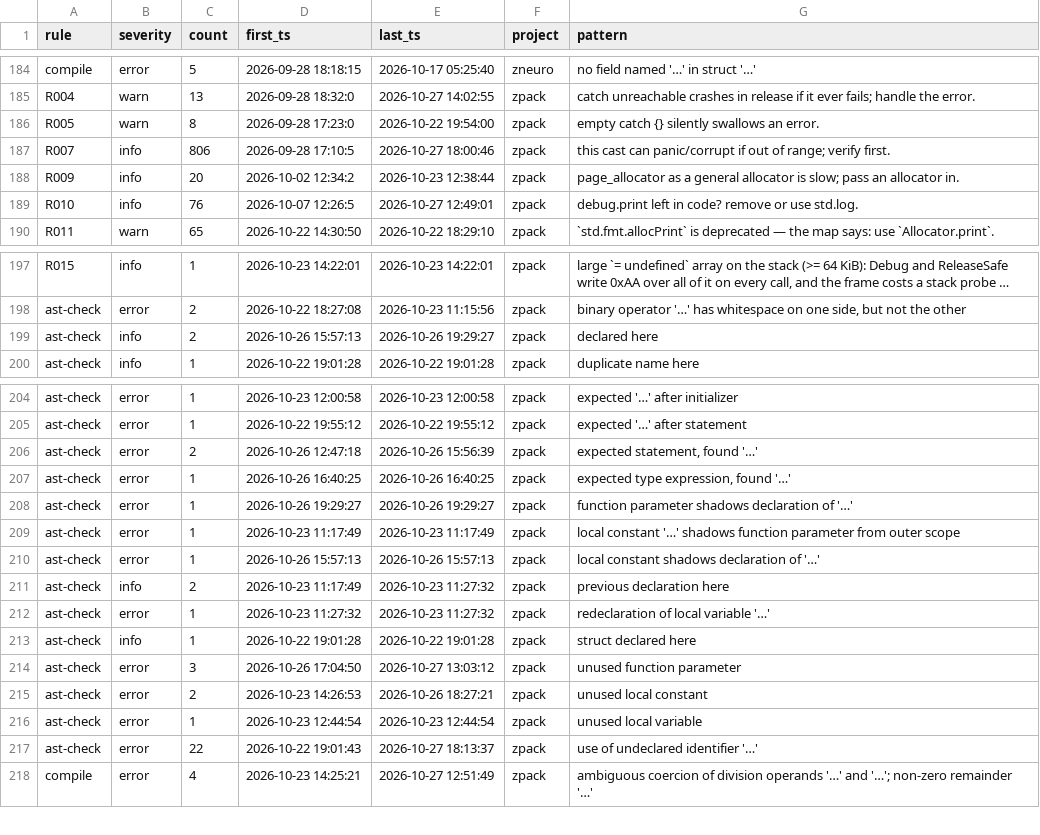
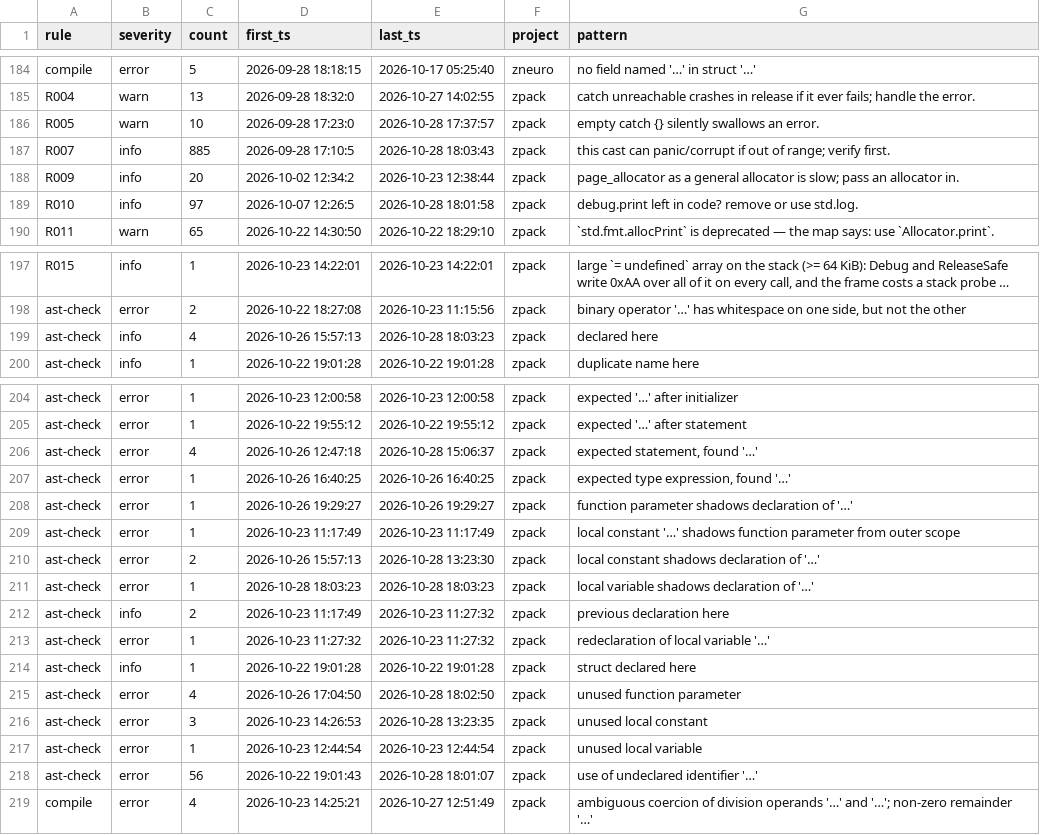
Before and after one commit to AstraLibernis/zcanon, a TSV file: history/mistakes.tsv, drawn as a sheet; only a part is shown, gaps mark what is left out; long unchanged cells end in …; addresses are those after the commit; the diff names each change by its address in the sheet, - before the commit and + after, or states it on an @@ line.

Commit message:
history: mistake log as of 2026-10-29 11:52:57

```diff
--- a/history/mistakes.tsv
+++ b/history/mistakes.tsv
-C186 (count): 8
+C186 (count): 10
-E186 (last_ts): 2026-10-22 19:54:00
+E186 (last_ts): 2026-10-28 17:37:57
-C187 (count): 806
+C187 (count): 885
-E187 (last_ts): 2026-10-27 18:00:46
+E187 (last_ts): 2026-10-28 18:03:43
-C189 (count): 76
+C189 (count): 97
-E189 (last_ts): 2026-10-27 12:49:01
+E189 (last_ts): 2026-10-28 18:01:58
-C199 (count): 2
+C199 (count): 4
-E199 (last_ts): 2026-10-26 19:29:27
+E199 (last_ts): 2026-10-28 18:03:23
-C206 (count): 2
+C206 (count): 4
-E206 (last_ts): 2026-10-26 15:56:39
+E206 (last_ts): 2026-10-28 15:06:37
-C210 (count): 1
+C210 (count): 2
-E210 (last_ts): 2026-10-26 15:57:13
+E210 (last_ts): 2026-10-28 13:23:30
+row 211: ast-check | error | 1 | 2026-10-28 18:03:23 | 2026-10-28 18:03:23 | zpack | local variable shadows declaration of '…'
-C215 (count): 3
+C215 (count): 4
-E215 (last_ts): 2026-10-27 13:03:12
+E215 (last_ts): 2026-10-28 18:02:50
-C216 (count): 2
+C216 (count): 3
-E216 (last_ts): 2026-10-26 18:27:21
+E216 (last_ts): 2026-10-28 13:23:35
-C218 (count): 22
+C218 (count): 56
-E218 (last_ts): 2026-10-27 18:13:37
+E218 (last_ts): 2026-10-28 18:01:07
```
Also changed, not shown: 1 other file.
